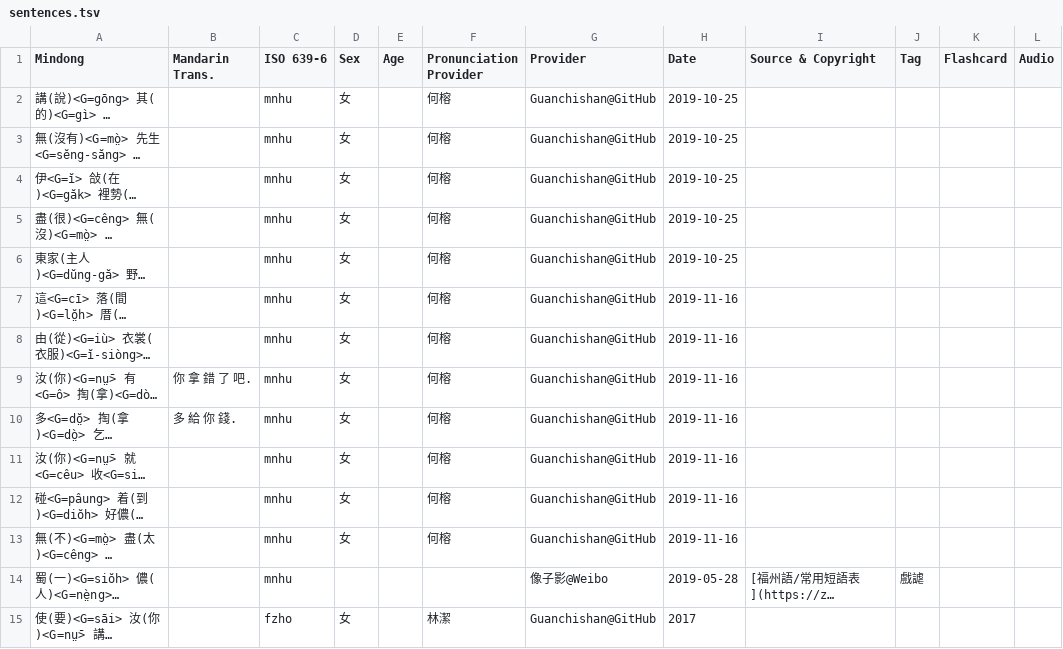
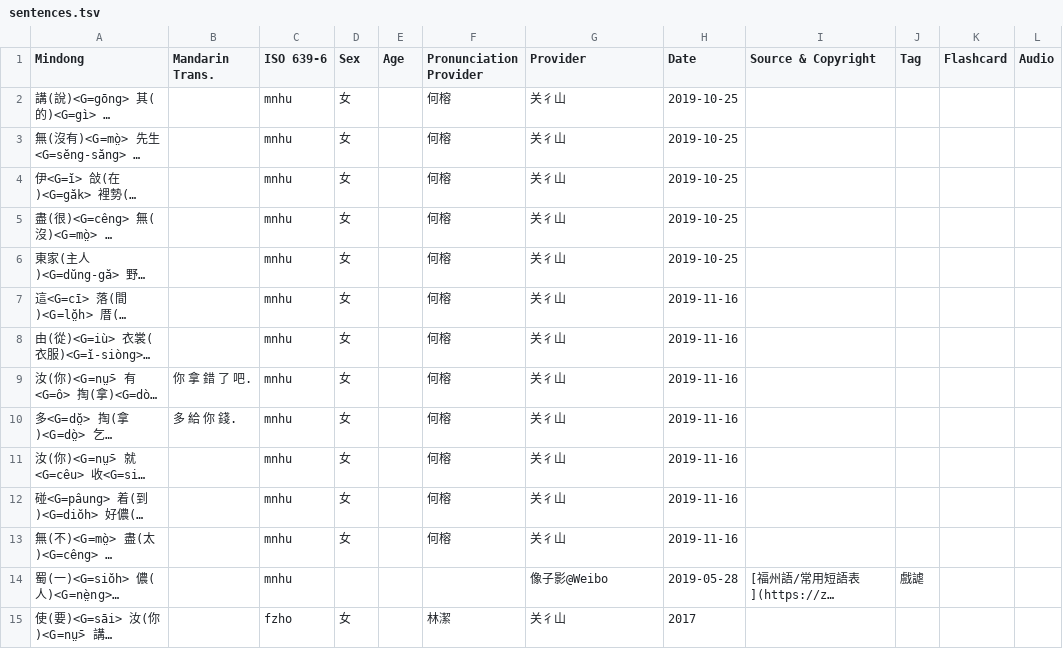
Before and after one commit to MindongLab/cdo-corpus, a TSV file: sentences.tsv, drawn as a sheet; only a part is shown; long unchanged cells end in …; the diff covers the shown part only; the diff names each change by its address in the sheet, - before the commit and + after, or states it on an @@ line.

Commit message:
Update sentences.tsv

```diff
--- a/sentences.tsv
+++ b/sentences.tsv
-G2:G13 (Provider): Guanchishan@GitHub
+G2:G13 (Provider): 关彳山
-G15 (Provider): Guanchishan@GitHub
+G15 (Provider): 关彳山
```
Also changed, not shown: 2 added rows and 31 edited cells elsewhere in this file.
